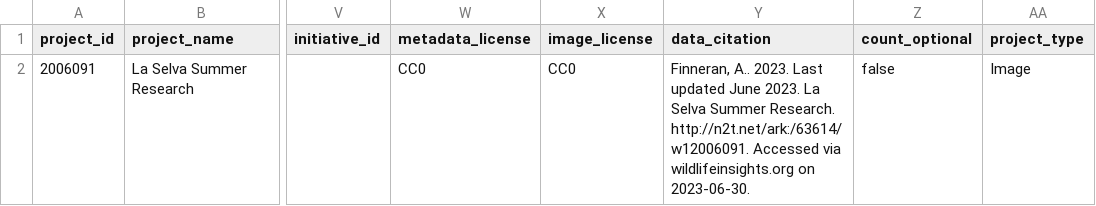
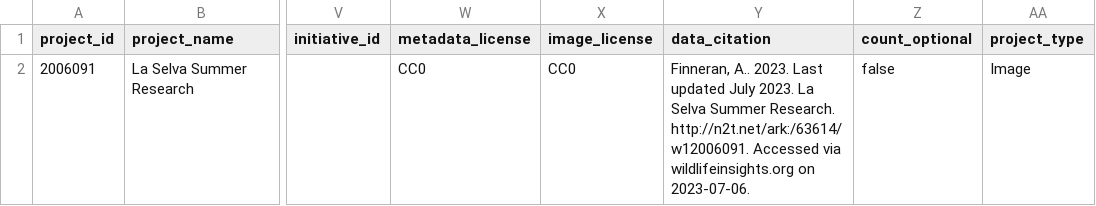
Before and after one commit to anniefinneran/La-Selva-Cameras-Acoustics, a CSV file: Data/CT_data/projects.csv, drawn as a sheet; only a part is shown, gaps mark what is left out; the diff names each change by its address in the sheet, - before the commit and + after, or states it on an @@ line.

```diff
--- a/Data/CT_data/projects.csv
+++ b/Data/CT_data/projects.csv
-Y2 (data_citation): …Last updated June 2023. La Selva Summer Research. http://n2t.net/ark:/63614/w12006091. Accessed via wildlifeinsights.org on 2023-06-30.
+Y2 (data_citation): …Last updated July 2023. La Selva Summer Research. http://n2t.net/ark:/63614/w12006091. Accessed via wildlifeinsights.org on 2023-07-06.
```
Also changed, not shown: Data/Predator_Prey.csv, 5 other files.
